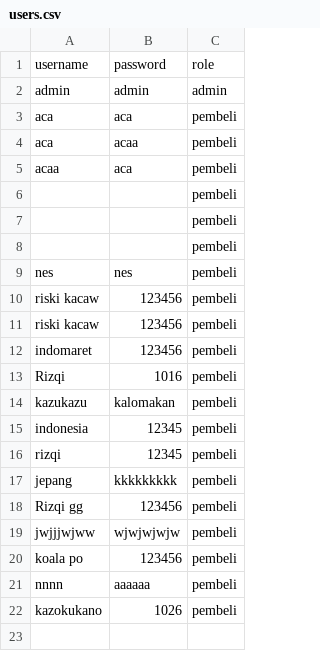
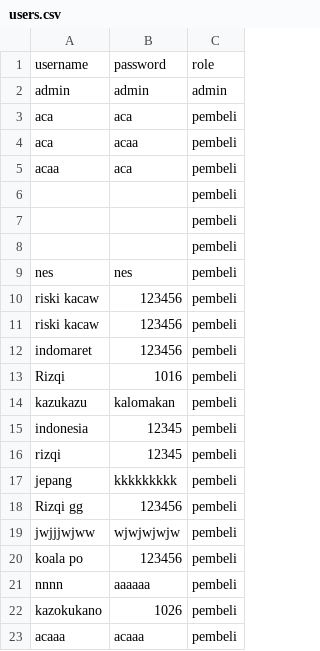
Before and after one commit to Khairunnisa005/Agrocare, a CSV file: users.csv, drawn as a sheet; the diff names each change by its address in the sheet, - before the commit and + after, or states it on an @@ line.

```diff
--- a/users.csv
+++ b/users.csv
+row 23: acaaa | acaaa | pembeli
```
Also changed, not shown: 1 other file.
